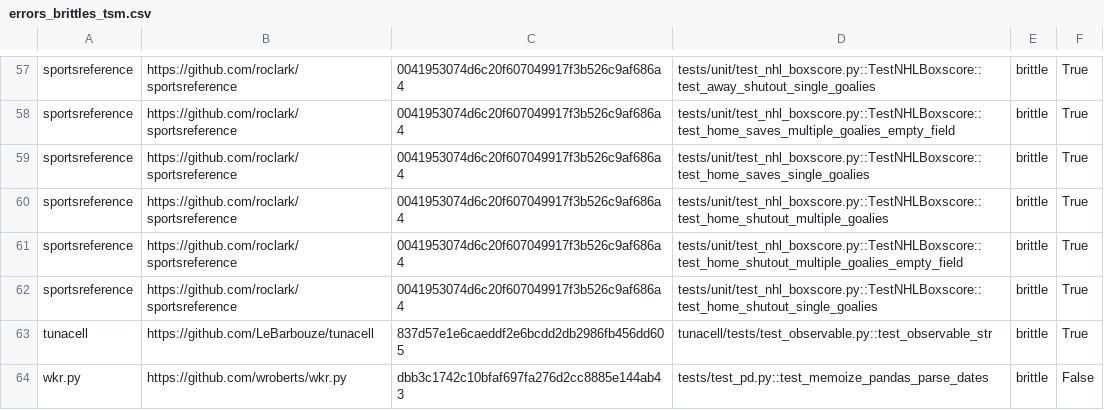
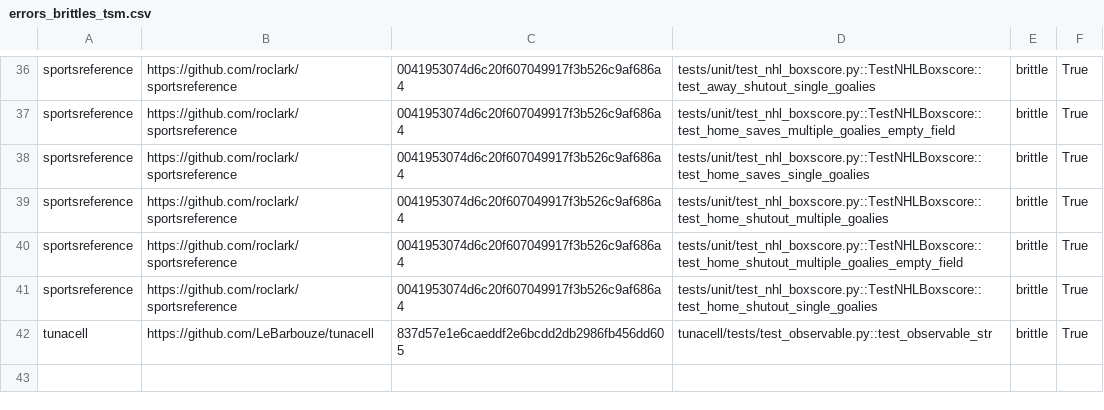
Before and after one commit to ailen-wrx/iFixFlakies_python, a CSV file: output/errors_brittles_tsm.csv, drawn as a sheet; only a part is shown, gaps mark what is left out; the diff covers the shown part only; the diff names each change by its address in the sheet, - before the commit and + after, or states it on an @@ line.

```diff
--- a/output/errors_brittles_tsm.csv
+++ b/output/errors_brittles_tsm.csv
-row 64: wkr.py | https://github.com/wroberts/wkr.py | dbb3c1742c10bfaf697fa276d2cc8885e144ab43 | tests/test_pd.py::test_memoize_pandas_parse_dates | brittle | False
```
Also changed, not shown: 21 removed rows elsewhere in this file, output/potential_state_setters_tsm_stat.csv, 4 other files.
